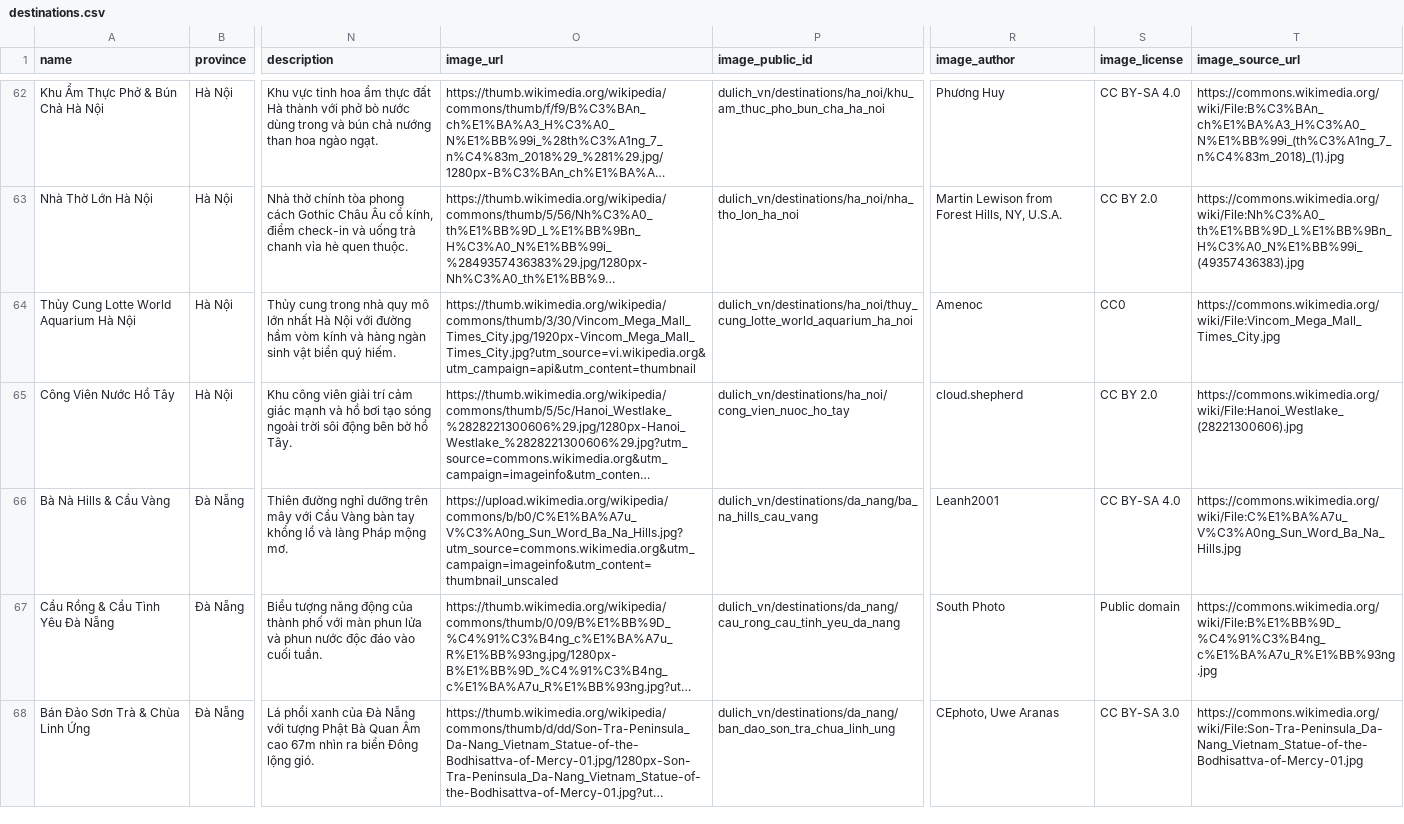
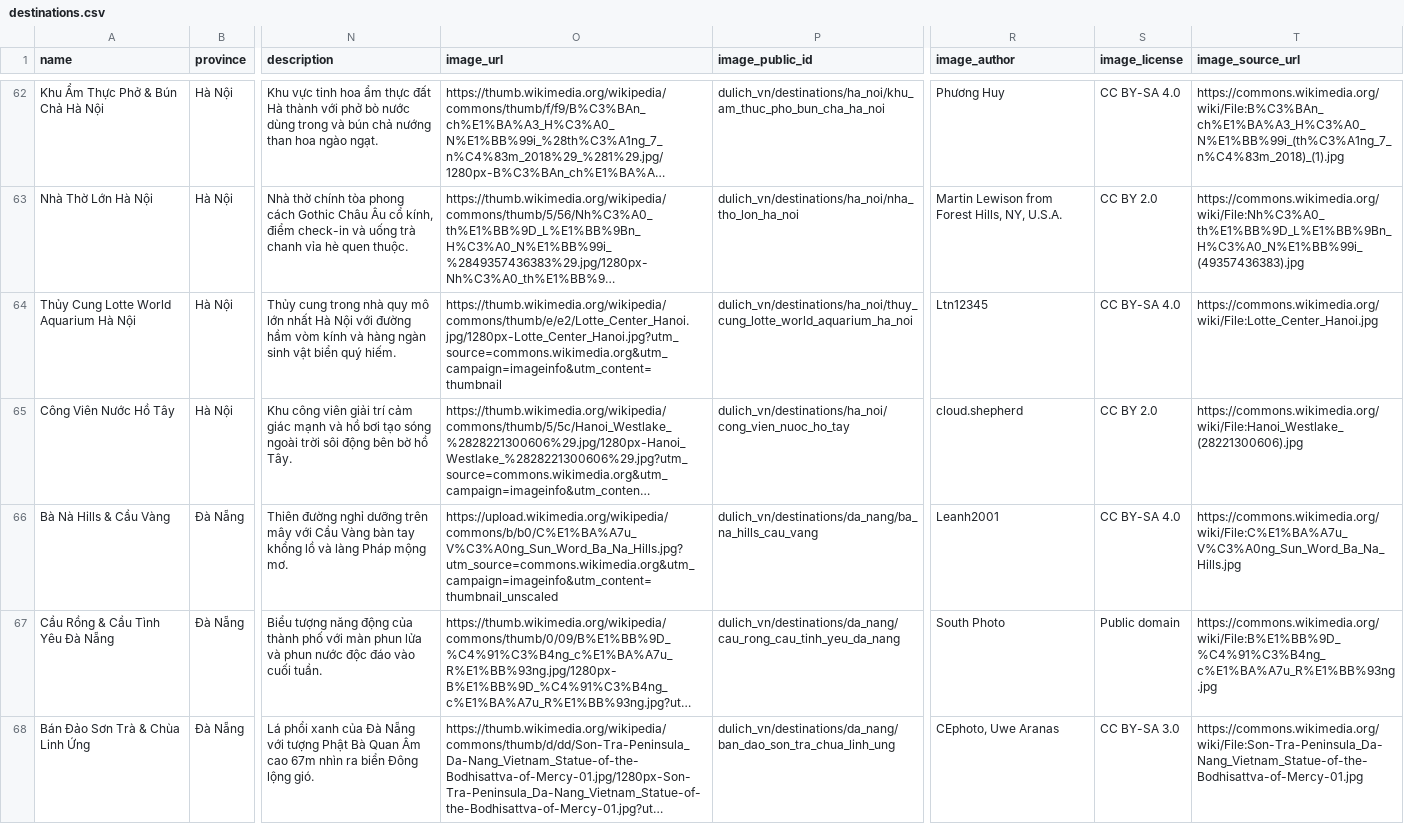
Before and after one commit to NhutPham19/Web_LapKeHoachDuLich, a CSV file: db/seed/destinations.csv, drawn as a sheet; only a part is shown, gaps mark what is left out; long unchanged cells end in …; the diff covers the shown part only; the diff names each change by its address in the sheet, - before the commit and + after, or states it on an @@ line.

Commit message:
fix(images): ghi de toan bo 96 anh doc lap len Cloudinary kem lam moi cache CDN

```diff
--- a/db/seed/destinations.csv
+++ b/db/seed/destinations.csv
-O64 (image_url): https://thumb.wikimedia.org/wikipedia/commons/thumb/3/30/Vincom_Mega_Mall_Times_City.jpg/1920px-Vincom_Mega_Mall_Times_City.jpg?utm_source=vi.wikipedia.org&utm_campaign=api&utm_content=thumbnail
+O64 (image_url): https://thumb.wikimedia.org/wikipedia/commons/thumb/e/e2/Lotte_Center_Hanoi.jpg/1280px-Lotte_Center_Hanoi.jpg?utm_source=commons.wikimedia.org&utm_campaign=imageinfo&utm_content=thumbnail
-R64 (image_author): Amenoc
+R64 (image_author): Ltn12345
-S64 (image_license): CC0
+S64 (image_license): CC BY-SA 4.0
-T64 (image_source_url): https://commons.wikimedia.org/wiki/File:Vincom_Mega_Mall_Times_City.jpg
+T64 (image_source_url): https://commons.wikimedia.org/wiki/File:Lotte_Center_Hanoi.jpg
```
Also changed, not shown: 78 edited cells elsewhere in this file, db/seed/image_manifest.csv, 1 other file.
